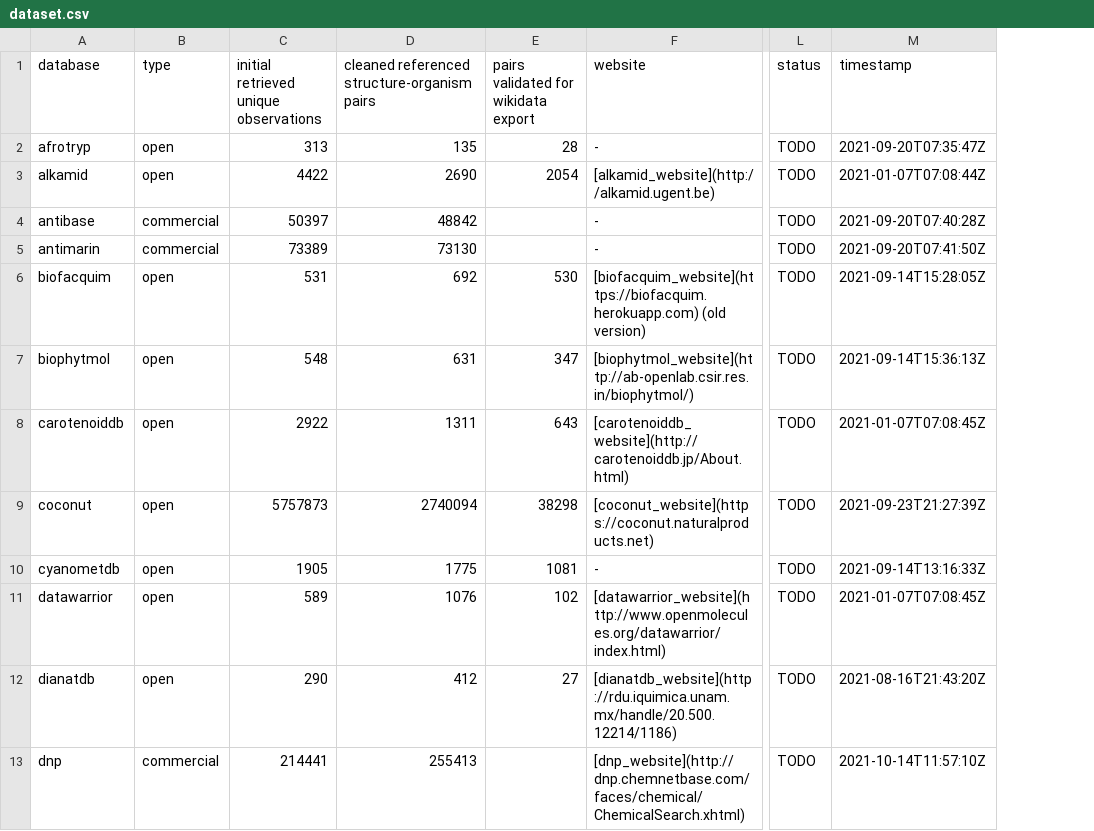
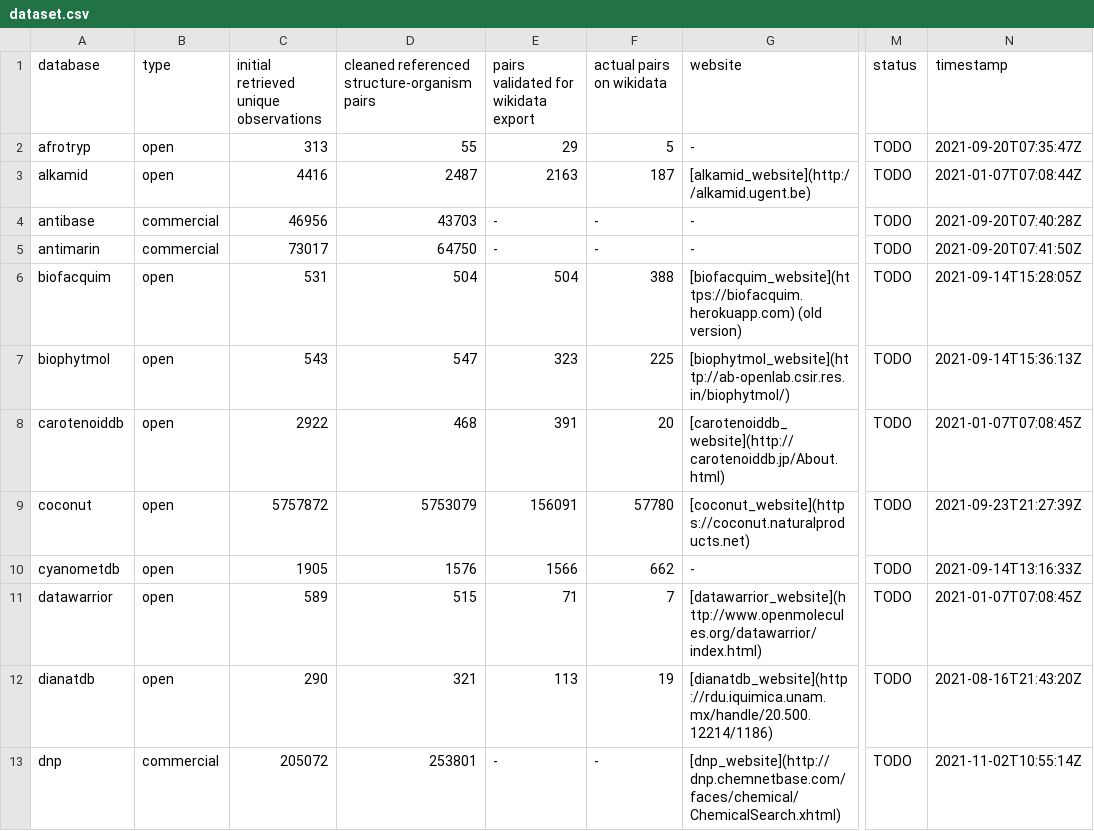
Before and after one commit to lotusnprod/lotus-processor, a CSV file: docs/dataset.csv, drawn as a sheet; only a part is shown, gaps mark what is left out; addresses are those after the commit; the diff covers the shown part only; the diff names each change by its address in the sheet, - before the commit and + after, or states it on an @@ line.

```diff
--- a/docs/dataset.csv
+++ b/docs/dataset.csv
+column F (actual pairs on wikidata), rows 2-13: 5 | 187 | - | - | 388 | 225 | 20 | 57780 | 662 | 7 | 19 | -
-D2: 135
+D2: 55
-E2: 28
+E2: 29
-C3: 4422
+C3: 4416
-D3: 2690
+D3: 2487
-E3: 2054
+E3: 2163
-C4: 50397
+C4: 46956
-D4: 48842
+D4: 43703
-E4:E5: (empty)
+E4:E5: -
-C5: 73389
+C5: 73017
-D5: 73130
+D5: 64750
-D6: 692
+D6: 504
-E6: 530
+E6: 504
-C7: 548
+C7: 543
-D7: 631
+D7: 547
-E7: 347
+E7: 323
-D8: 1311
+D8: 468
-E8: 643
+E8: 391
-C9: 5757873
+C9: 5757872
-D9: 2740094
+D9: 5753079
-E9: 38298
+E9: 156091
-D10: 1775
+D10: 1576
-E10: 1081
+E10: 1566
-D11: 1076
+D11: 515
-E11: 102
+E11: 71
-D12: 412
+D12: 321
-E12: 27
+E12: 113
-C13: 214441
+C13: 205072
-D13: 255413
+D13: 253801
-E13: (empty)
+E13: -
-N13 (timestamp): 2021-10-14T11:57:10Z
+N13 (timestamp): 2021-11-02T10:55:14Z
```
Also changed, not shown: 74 edited cells elsewhere in this file, 1 other file.
